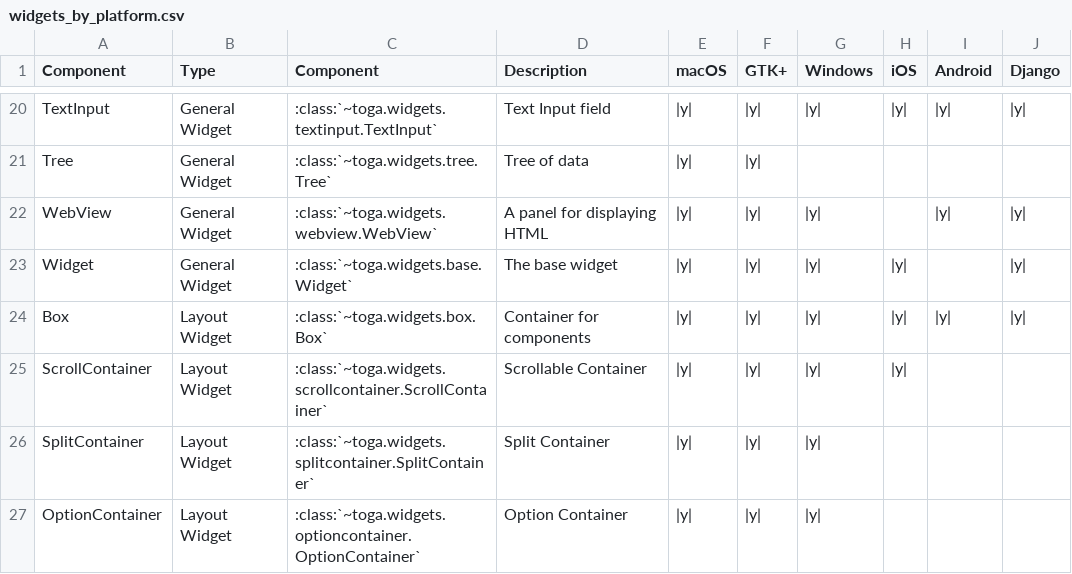
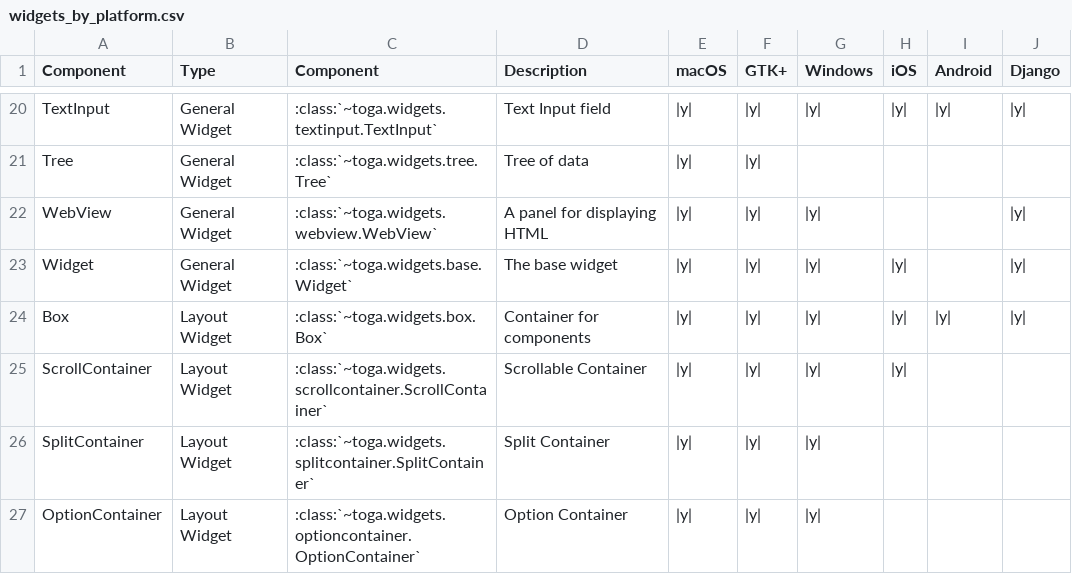
Before and after one commit to beeware/toga, a CSV file: docs/reference/data/widgets_by_platform.csv, drawn as a sheet; only a part is shown, gaps mark what is left out.

Commit message:
Update Android WebView status in docs

```diff
--- a/docs/reference/data/widgets_by_platform.csv
+++ b/docs/reference/data/widgets_by_platform.csv
@@ -21,3 +21,3 @@ TextInput,General Widget,:class:`~toga.widgets.textinput.TextInput`,Text Input f
 Tree,General Widget,:class:`~toga.widgets.tree.Tree`,Tree of data,|y|,|y|,,,,
-WebView,General Widget,:class:`~toga.widgets.webview.WebView`,A panel for displaying HTML,|y|,|y|,|y|,,|y|,|y|
+WebView,General Widget,:class:`~toga.widgets.webview.WebView`,A panel for displaying HTML,|y|,|y|,|y|,,,|y|
 Widget,General Widget,:class:`~toga.widgets.base.Widget`,The base widget,|y|,|y|,|y|,|y|,,|y|
```
